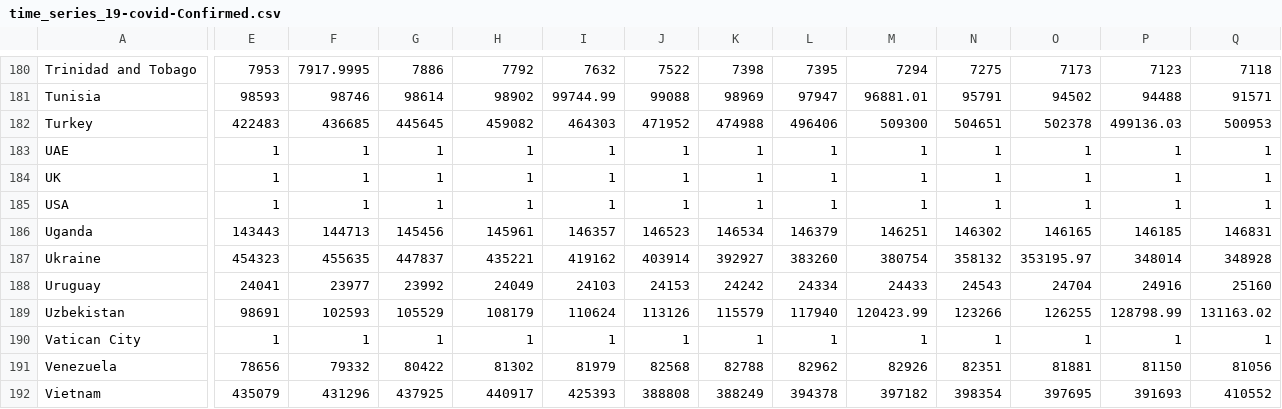
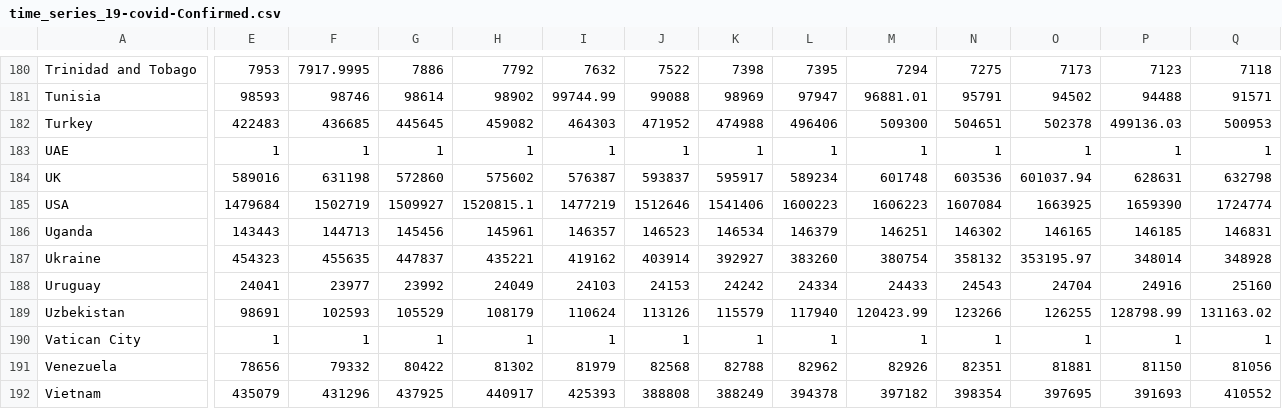
Before and after one commit to leafyyyyyyyy/life_data, a CSV file: time_series_19-covid-Confirmed.csv, drawn as a sheet; only a part is shown, gaps mark what is left out; the diff covers the shown part only; the diff names each change by its address in the sheet, - before the commit and + after, or states it on an @@ line.

```diff
--- a/time_series_19-covid-Confirmed.csv
+++ b/time_series_19-covid-Confirmed.csv
-E184: 1
+E184: 589016
-F184: 1
+F184: 631198
-G184: 1
+G184: 572860
-H184: 1
+H184: 575602
-I184: 1
+I184: 576387
-J184: 1
+J184: 593837
-K184: 1
+K184: 595917
-L184: 1
+L184: 589234
-M184: 1
+M184: 601748
-N184: 1
+N184: 603536
-O184: 1
+O184: 601037.94
-P184: 1
+P184: 628631
-Q184: 1
+Q184: 632798
-E185: 1
+E185: 1479684
-F185: 1
+F185: 1502719
-G185: 1
+G185: 1509927
-H185: 1
+H185: 1520815.1
-I185: 1
+I185: 1477219
-J185: 1
+J185: 1512646
-K185: 1
+K185: 1541406
-L185: 1
+L185: 1600223
-M185: 1
+M185: 1606223
-N185: 1
+N185: 1607084
-O185: 1
+O185: 1663925
-P185: 1
+P185: 1659390
-Q185: 1
+Q185: 1724774
```
Also changed, not shown: 118 edited cells elsewhere in this file, time_series_19-covid-Deaths.csv, 1 other file.
